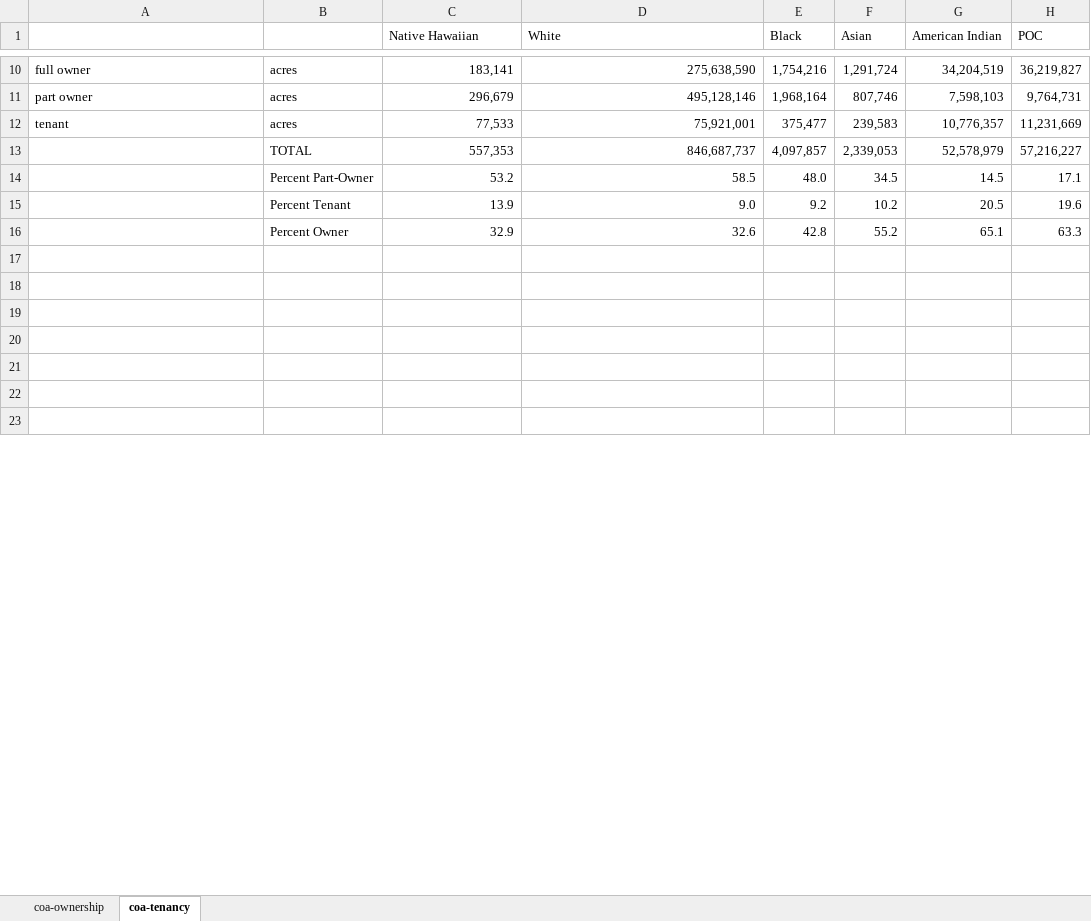
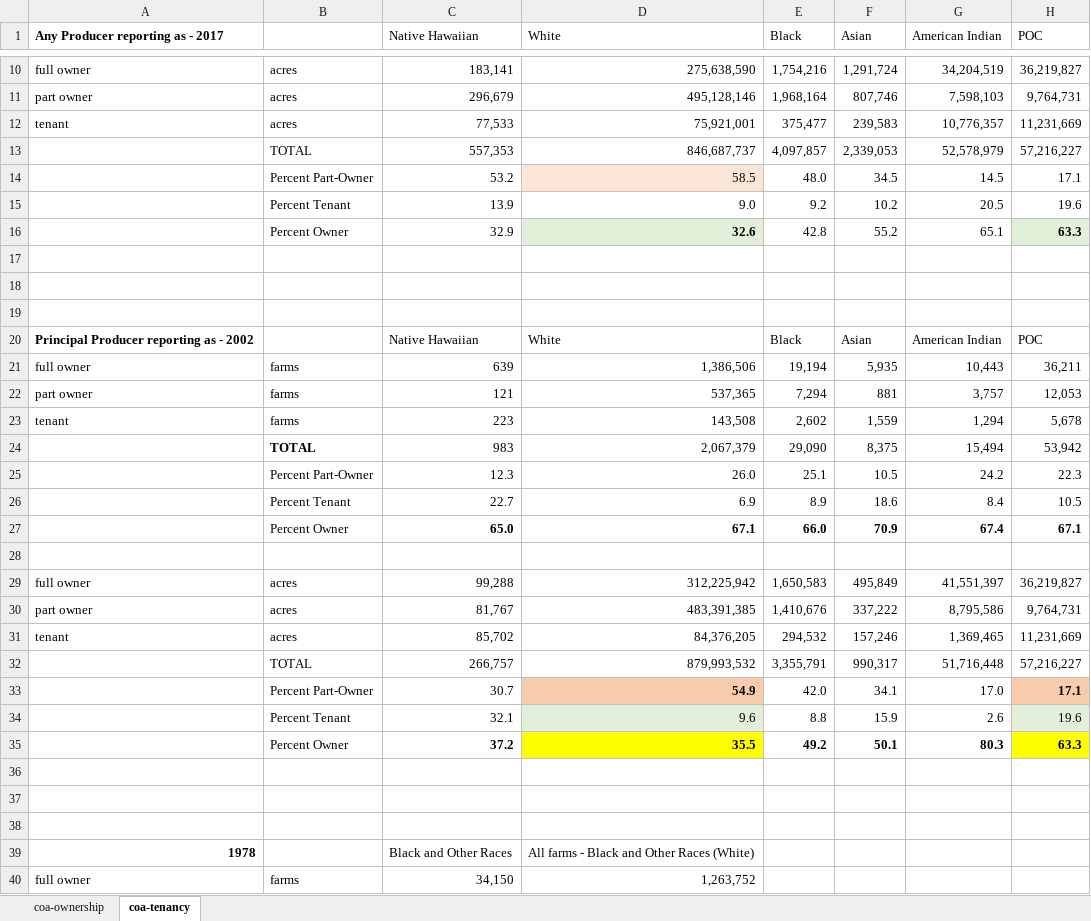
Before and after one commit to blschum/US-Farming-Data-Narrative, an Excel workbook: data/coa-ownership.xlsx, sheet coa-tenancy, drawn as a sheet; only a part is shown, gaps mark what is left out; the shorter side is filled out with more unchanged rows; values as stored, in another font and other column widths than the file's, no borders; the diff covers the shown part only; the diff names each change by its address in the sheet, - before the commit and + after, or states it on an @@ line.

Commit message:
created coa-ownership excel file

```diff
--- a/data/coa-ownership.xlsx (sheet coa-tenancy)
+++ b/data/coa-ownership.xlsx (sheet coa-tenancy)
-A1: (empty)
+A1: Any Producer reporting as - 2017
-D14 fill: none
+D14 fill: #FBE5D6
@@ D16 fill: none → #E2F0D9, bold: off → on @@
@@ H16 fill: none → #E2F0D9, bold: off → on @@
+row 20: Principal Producer reporting as - 2002 |  | Native Hawaiian | White | Black | Asian | American Indian | POC
+row 21: full owner | farms | 639 | 1,386,506 | 19,194 | 5,935 | 10,443 | 36,211
+row 22: part owner | farms | 121 | 537,365 | 7,294 | 881 | 3,757 | 12,053
+row 23: tenant | farms | 223 | 143,508 | 2,602 | 1,559 | 1,294 | 5,678
+row 24:  | TOTAL | 983 | 2,067,379 | 29,090 | 8,375 | 15,494 | 53,942
+row 25:  | Percent Part-Owner | 12.3 | 26.0 | 25.1 | 10.5 | 24.2 | 22.3
+row 26:  | Percent Tenant | 22.7 | 6.9 | 8.9 | 18.6 | 8.4 | 10.5
+row 27:  | Percent Owner | 65.0 | 67.1 | 66.0 | 70.9 | 67.4 | 67.1
+row 28: (empty)
+row 29: full owner | acres | 99,288 | 312,225,942 | 1,650,583 | 495,849 | 41,551,397 | 36,219,827
+row 30: part owner | acres | 81,767 | 483,391,385 | 1,410,676 | 337,222 | 8,795,586 | 9,764,731
+row 31: tenant | acres | 85,702 | 84,376,205 | 294,532 | 157,246 | 1,369,465 | 11,231,669
+row 32:  | TOTAL | 266,757 | 879,993,532 | 3,355,791 | 990,317 | 51,716,448 | 57,216,227
+row 33:  | Percent Part-Owner | 30.7 | 54.9 | 42.0 | 34.1 | 17.0 | 17.1
+row 34:  | Percent Tenant | 32.1 | 9.6 | 8.8 | 15.9 | 2.6 | 19.6
+row 35:  | Percent Owner | 37.2 | 35.5 | 49.2 | 50.1 | 80.3 | 63.3
+row 39: 1978 |  | Black and Other Races | All farms - Black and Other Races (White)
+row 40: full owner | farms | 34,150 | 1,263,752
```
Also changed, not shown: 8 added rows, 1 removed row, 18 edited cells and cell formats elsewhere in this sheet, sheet coa-ownership, 1 other file.
